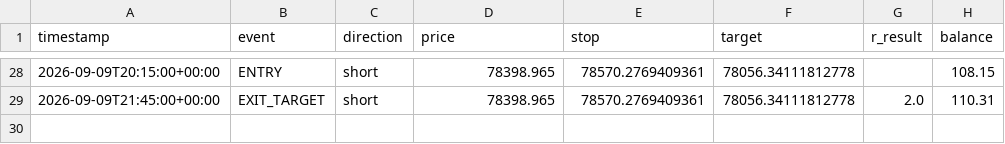
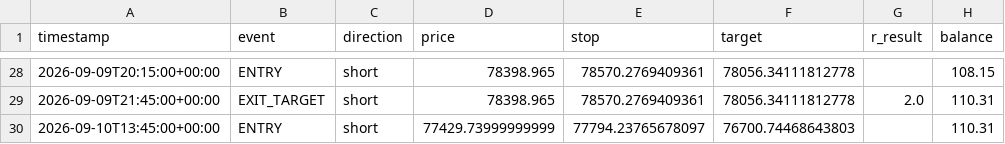
Before and after one commit to alir5za35ghp-sketch/My-btfccc-bot, a CSV file: forward_test_log.csv, drawn as a sheet; only a part is shown, gaps mark what is left out.

```diff
--- a/forward_test_log.csv
+++ b/forward_test_log.csv
@@ -29 +29,2 @@ timestamp,event,direction,price,stop,target,r_result,balance
 2026-09-09T21:45:00+00:00,EXIT_TARGET,short,78398.965,78570.2769409361,78056.34111812778,2.0,110.31
+2026-09-10T13:45:00+00:00,ENTRY,short,77429.73999999999,77794.23765678097,76700.74468643803,,110.31
```
Also changed, not shown: 1 other file.
